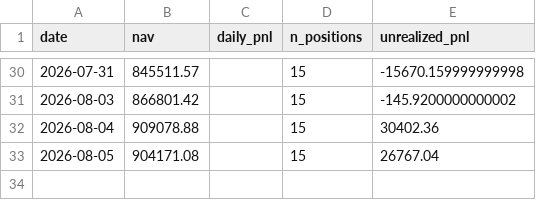
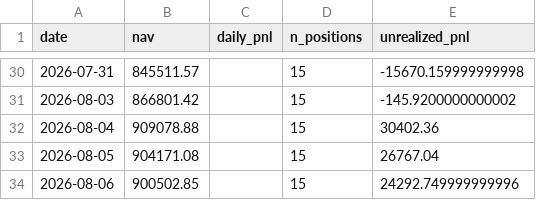
Before and after one commit to isaacnicas/quant-portfolio, a CSV file: data/live_performance.csv, drawn as a sheet; only a part is shown, gaps mark what is left out.

Commit message:
daily update 2026-08-06

```diff
--- a/data/live_performance.csv
+++ b/data/live_performance.csv
@@ -33 +33,2 @@ date,nav,daily_pnl,n_positions,unrealized_pnl
 2026-08-05,904171.08,,15,26767.04
+2026-08-06,900502.85,,15,24292.749999999996
```
Also changed, not shown: 2 other files.
